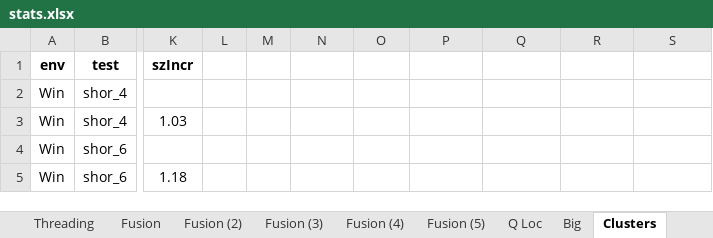
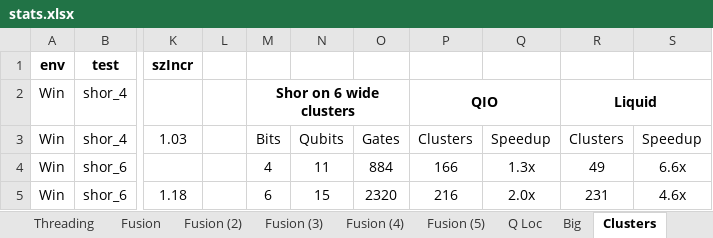
Before and after one commit to microsoft/qsharp-runtime, an Excel workbook: src/Simulation/Native/stats.xlsx, sheet Clusters, drawn as a sheet; only a part is shown, gaps mark what is left out; values as stored, in another font and other column widths than the file's, no borders; the diff covers the shown part only; the diff names each change by its address in the sheet, - before the commit and + after, or states it on an @@ line.

Commit message:
More data compared to Liquid

```diff
--- a/src/Simulation/Native/stats.xlsx (sheet Clusters)
+++ b/src/Simulation/Native/stats.xlsx (sheet Clusters)
-M2: (empty)
+M2: Shor on 6 wide clusters
+M2:O2 merged
-P2: (empty)
+P2: QIO
+P2:Q2 merged
-R2: (empty)
+R2: Liquid
+R2:S2 merged
-M3: (empty)
+M3: Bits
-N3: (empty)
+N3: Qubits
-O3: (empty)
+O3: Gates
-P3: (empty)
+P3: Clusters
-Q3: (empty)
+Q3: Speedup
-R3: (empty)
+R3: Clusters
-S3: (empty)
+S3: Speedup
-M4: (empty)
+M4: 4
-N4: (empty)
+N4: 11
-O4: (empty)
+O4: 884
-P4: (empty)
+P4: 166
-Q4: (empty)
+Q4: 1.3x
-R4: (empty)
+R4: 49
-S4: (empty)
+S4: 6.6x
-M5: (empty)
+M5: 6
-N5: (empty)
+N5: 15
-O5: (empty)
+O5: 2320
-P5: (empty)
+P5: 216
-Q5: (empty)
+Q5: 2.0x
-R5: (empty)
+R5: 231
-S5: (empty)
+S5: 4.6x
```
Also changed, not shown: 27 edited cells elsewhere in this sheet, 1 other file.
